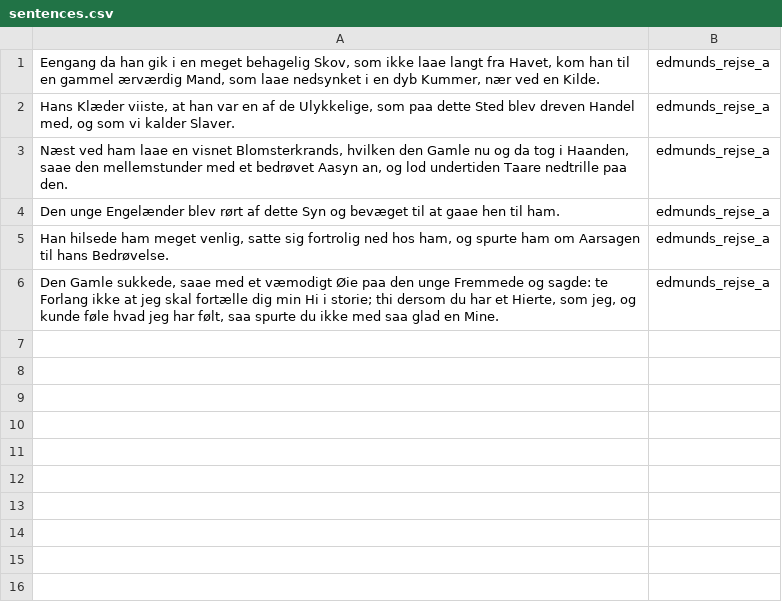
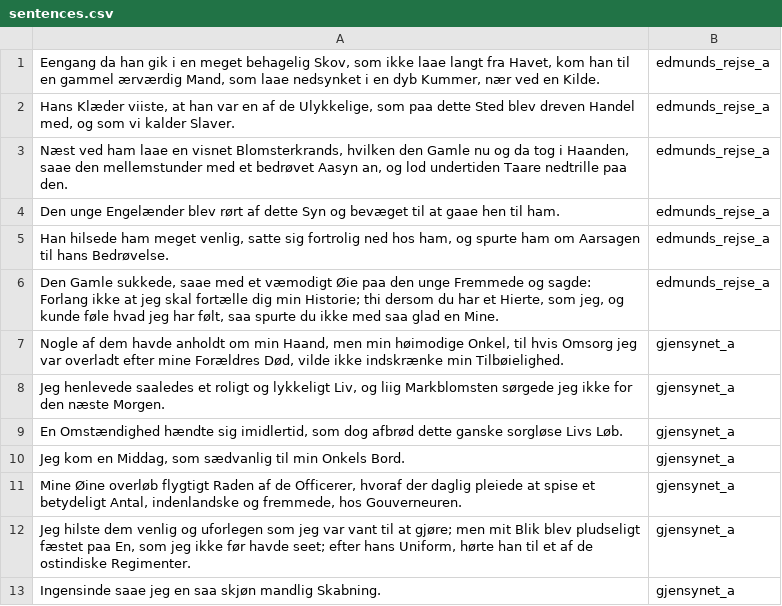
Before and after one commit to pfeldkamp/sentiment_annotation, a CSV file: data/sentences.csv, drawn as a sheet.

Commit message:
new data

```diff
--- a/data/sentences.csv
+++ b/data/sentences.csv
@@ -5,2 +5,9 @@ Den unge Engelænder blev rørt af dette Syn og bevæget til at gaae hen til ham
 "Han hilsede ham meget venlig, satte sig fortrolig ned hos ham, og spurte ham om Aarsagen til hans Bedrøvelse.",edmunds_rejse_a
-"Den Gamle sukkede, saae med et væmodigt Øie paa den unge Fremmede og sagde: te Forlang ikke at jeg skal fortælle dig min Hi i storie; thi dersom du har et Hierte, som jeg, og kunde føle hvad jeg har følt, saa spurte du ikke med saa glad en Mine.",edmunds_rejse_a
+"Den Gamle sukkede, saae med et væmodigt Øie paa den unge Fremmede og sagde: Forlang ikke at jeg skal fortælle dig min Historie; thi dersom du har et Hierte, som jeg, og kunde føle hvad jeg har følt, saa spurte du ikke med saa glad en Mine.",edmunds_rejse_a
+"Nogle af dem havde anholdt om min Haand, men min høimodige Onkel, til hvis Omsorg jeg var overladt efter mine Forældres Død, vilde ikke indskrænke min Tilbøielighed.",gjensynet_a
+"Jeg henlevede saaledes et roligt og lykkeligt Liv, og liig Markblomsten sørgede jeg ikke for den næste Morgen.",gjensynet_a
+"En Omstændighed hændte sig imidlertid, som dog afbrød dette ganske sorgløse Livs Løb.",gjensynet_a
+"Jeg kom en Middag, som sædvanlig til min Onkels Bord.",gjensynet_a
+"Mine Øine overløb flygtigt Raden af de Officerer, hvoraf der daglig pleiede at spise et betydeligt Antal, indenlandske og fremmede, hos Gouverneuren.",gjensynet_a
+"Jeg hilste dem venlig og uforlegen som jeg var vant til at gjøre; men mit Blik blev pludseligt fæstet paa En, som jeg ikke før havde seet; efter hans Uniform, hørte han til et af de ostindiske Regimenter.",gjensynet_a
+Ingensinde saae jeg en saa skjøn mandlig Skabning.,gjensynet_a
```
